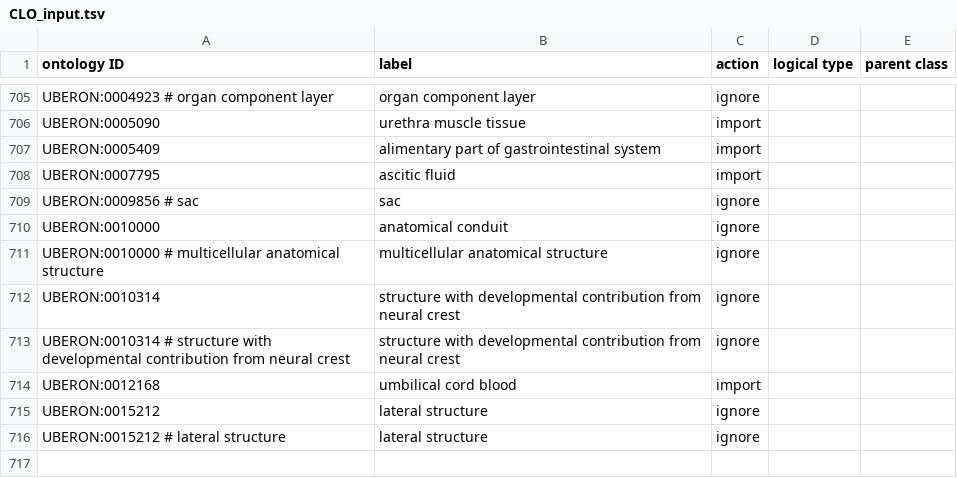
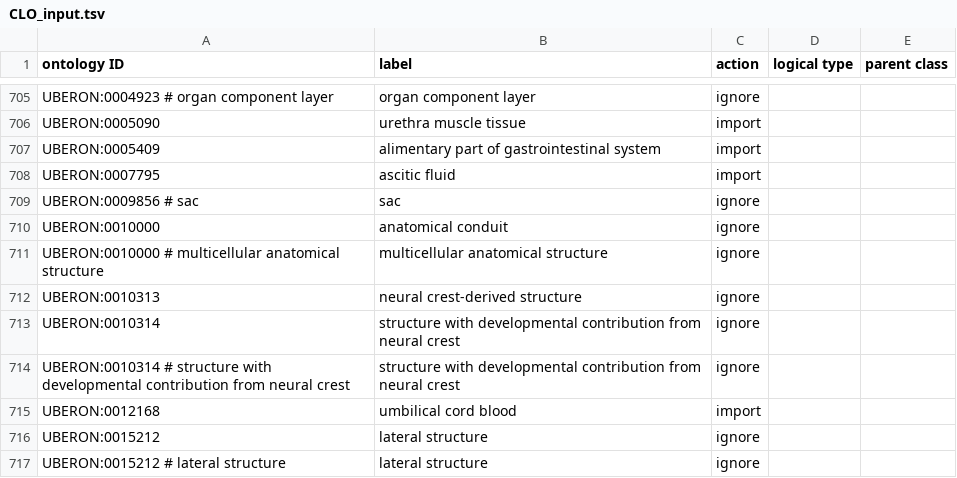
Before and after one commit to sebastianduesing/cellfinder, a TSV file: src/ontology/robot_inputs/CLO_input.tsv, drawn as a sheet; only a part is shown, gaps mark what is left out; the diff names each change by its address in the sheet, - before the commit and + after, or states it on an @@ line.

```diff
--- a/src/ontology/robot_inputs/CLO_input.tsv
+++ b/src/ontology/robot_inputs/CLO_input.tsv
+row 712: UBERON:0010313 | neural crest-derived structure | ignore
```
Also changed, not shown: src/ontology/robot_inputs/DOID_input.tsv, src/ontology/robot_inputs/UBERON_input.tsv, 1 other file.
